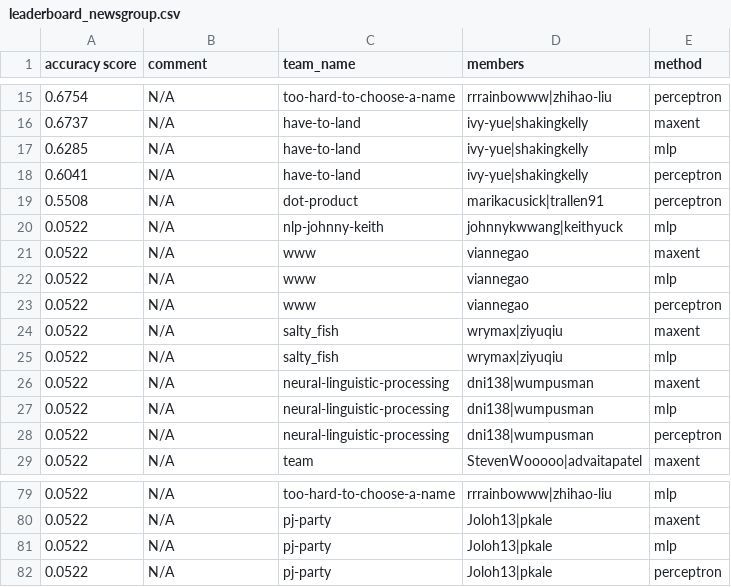
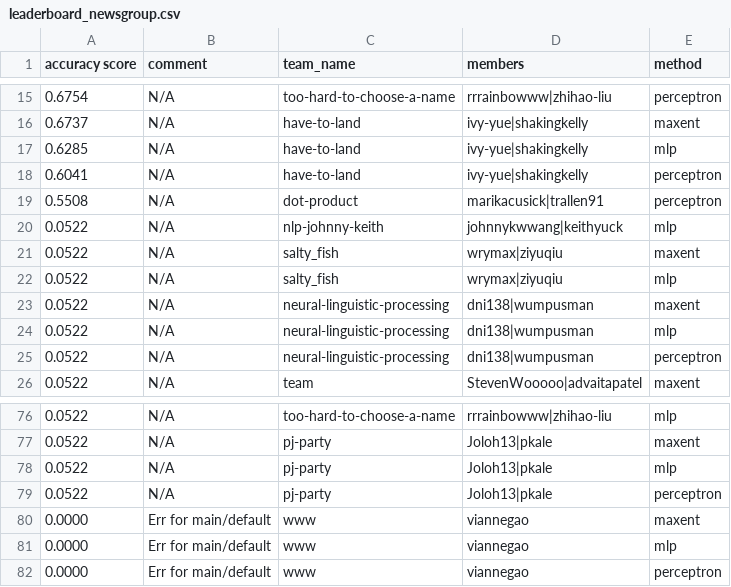
Before and after one commit to irenetung/assignment1, a CSV file: leaderboard/leaderboard_newsgroup.csv, drawn as a sheet; only a part is shown, gaps mark what is left out; removed rows and columns are numbered as before the commit, all else as after; the diff names each change by its address in the sheet, - before the commit and + after, or states it on an @@ line.

Commit message:
cron update

```diff
--- a/leaderboard/leaderboard_newsgroup.csv
+++ b/leaderboard/leaderboard_newsgroup.csv
-row 21: 0.0522 | N/A | www | viannegao | maxent
-row 22: 0.0522 | N/A | www | viannegao | mlp
-row 23: 0.0522 | N/A | www | viannegao | perceptron
+row 80: 0.0000 | Err for main/default | www | viannegao | maxent
+row 81: 0.0000 | Err for main/default | www | viannegao | mlp
+row 82: 0.0000 | Err for main/default | www | viannegao | perceptron
```
